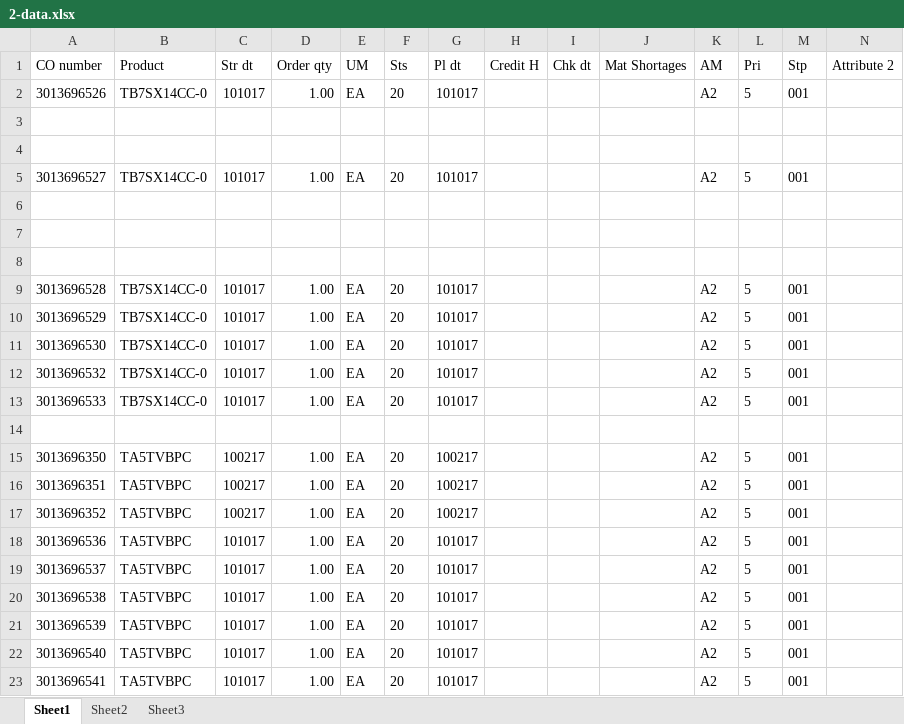
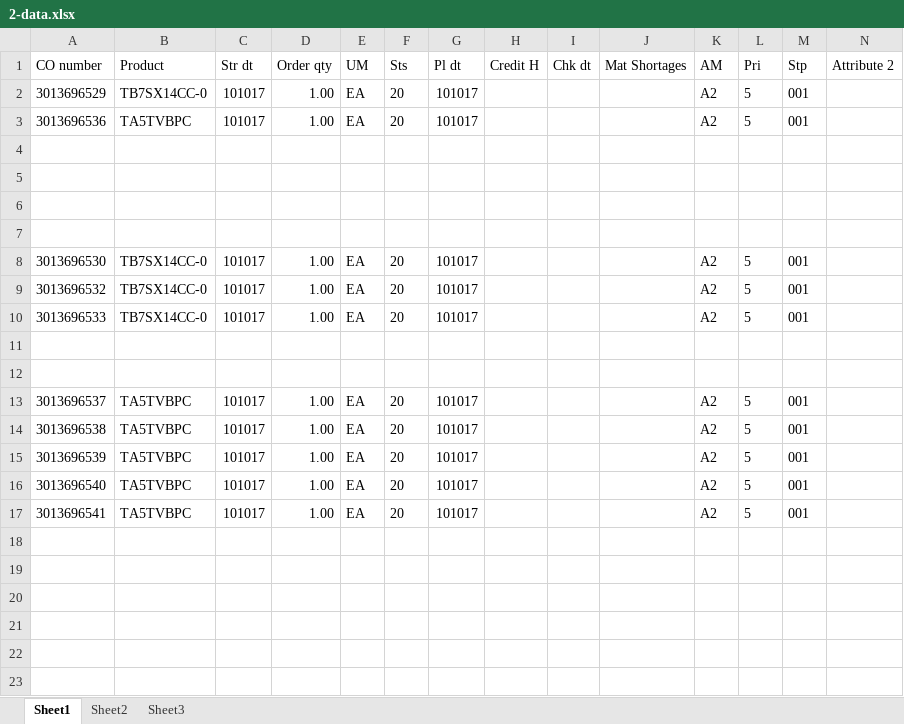
Before and after one commit to hbhardwaj03/Andyz-POC, an Excel workbook: Resources/2-data.xlsx, sheet Sheet1, drawn as a sheet; only a part is shown; values as stored, in another font and other column widths than the file's, no borders; removed rows and columns are numbered as before the commit, all else as after; rows hold the shown columns only; the diff names each change by its address in the sheet, - before the commit and + after, or states it on an @@ line.

Commit message:
2/3-update with fresh data

```diff
--- a/Resources/2-data.xlsx (sheet Sheet1)
+++ b/Resources/2-data.xlsx (sheet Sheet1)
-A2 (CO number): 3013696526
+A2 (CO number): 3013696529
-row 3: (empty)
-row 4: (empty)
-A3 (CO number): 3013696527
+A3 (CO number): 3013696536
-B3 (Product): TB7SX14CC-0
+B3 (Product): TA5TVBPC
-row 7: 3013696528 | TB7SX14CC-0 | 101017 | 1.00 | EA | 20 | 101017 |  |  |  | A2 | 5 | 001
+row 7: (empty)
-row 10: 3013696529 | TB7SX14CC-0 | 101017 | 1.00 | EA | 20 | 101017 |  |  |  | A2 | 5 | 001
-row 12: 3013696350 | TA5TVBPC | 100217 | 1.00 | EA | 20 | 100217 |  |  |  | A2 | 5 | 001
+row 12: (empty)
-row 16: 3013696351 | TA5TVBPC | 100217 | 1.00 | EA | 20 | 100217 |  |  |  | A2 | 5 | 001
-row 17: 3013696352 | TA5TVBPC | 100217 | 1.00 | EA | 20 | 100217 |  |  |  | A2 | 5 | 001
-row 18: 3013696536 | TA5TVBPC | 101017 | 1.00 | EA | 20 | 101017 |  |  |  | A2 | 5 | 001
```
Also changed, not shown: Resources/3-data.xlsx.
